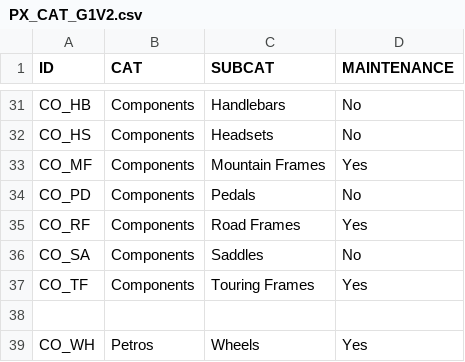
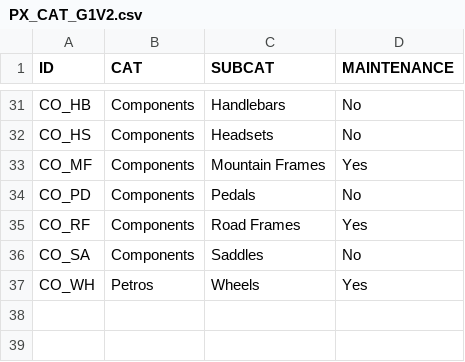
Before and after one commit to PetrosHadjikkos/erp-crm, a CSV file: PX_CAT_G1V2.csv, drawn as a sheet; only a part is shown, gaps mark what is left out.

Commit message:
Update PX_CAT_G1V2.csv

```diff
--- a/PX_CAT_G1V2.csv
+++ b/PX_CAT_G1V2.csv
@@ -36,4 +36,2 @@ CO_RF,Components,Road Frames,Yes
 CO_SA,Components,Saddles,No
-CO_TF,Components,Touring Frames,Yes
-
 CO_WH,Petros,Wheels,Yes
```
